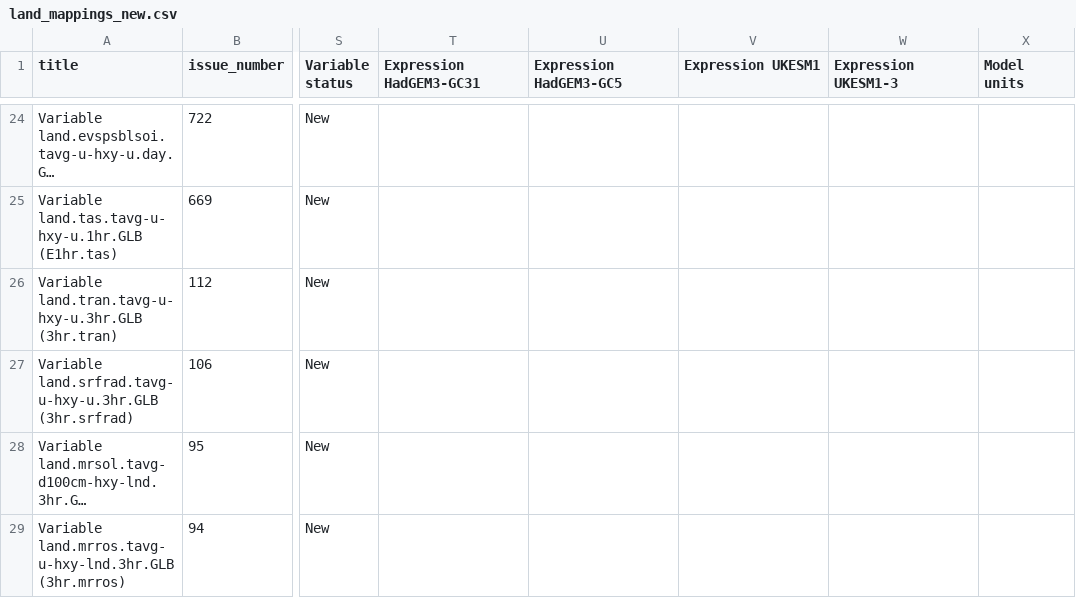
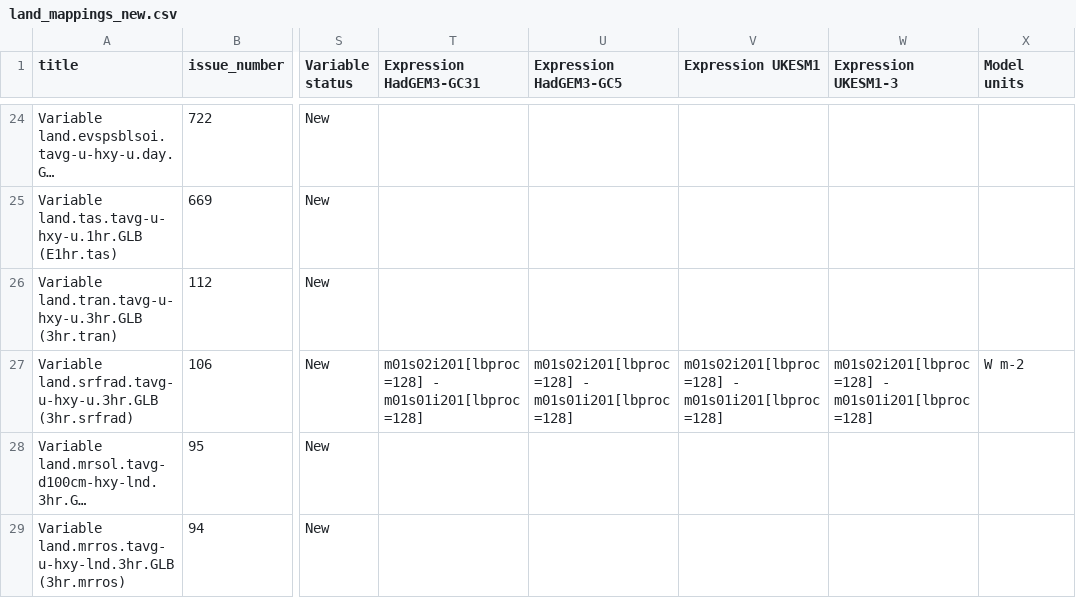
Before and after one commit to UKNCSP/CDDS-CMIP7-mappings, a CSV file: data/land_mappings_new.csv, drawn as a sheet; only a part is shown, gaps mark what is left out; long unchanged cells end in …; the diff names each change by its address in the sheet, - before the commit and + after, or states it on an @@ line.

```diff
--- a/data/land_mappings_new.csv
+++ b/data/land_mappings_new.csv
-T27 (Expression HadGEM3-GC31): (empty)
+T27 (Expression HadGEM3-GC31): m01s02i201[lbproc=128] - m01s01i201[lbproc=128]
-U27 (Expression HadGEM3-GC5): (empty)
+U27 (Expression HadGEM3-GC5): m01s02i201[lbproc=128] - m01s01i201[lbproc=128]
-V27 (Expression UKESM1): (empty)
+V27 (Expression UKESM1): m01s02i201[lbproc=128] - m01s01i201[lbproc=128]
-W27 (Expression UKESM1-3): (empty)
+W27 (Expression UKESM1-3): m01s02i201[lbproc=128] - m01s01i201[lbproc=128]
-X27 (Model units): (empty)
+X27 (Model units): W m-2
```
Also changed, not shown: data/land_mappings.csv, data/stash.csv, 2 other files.
